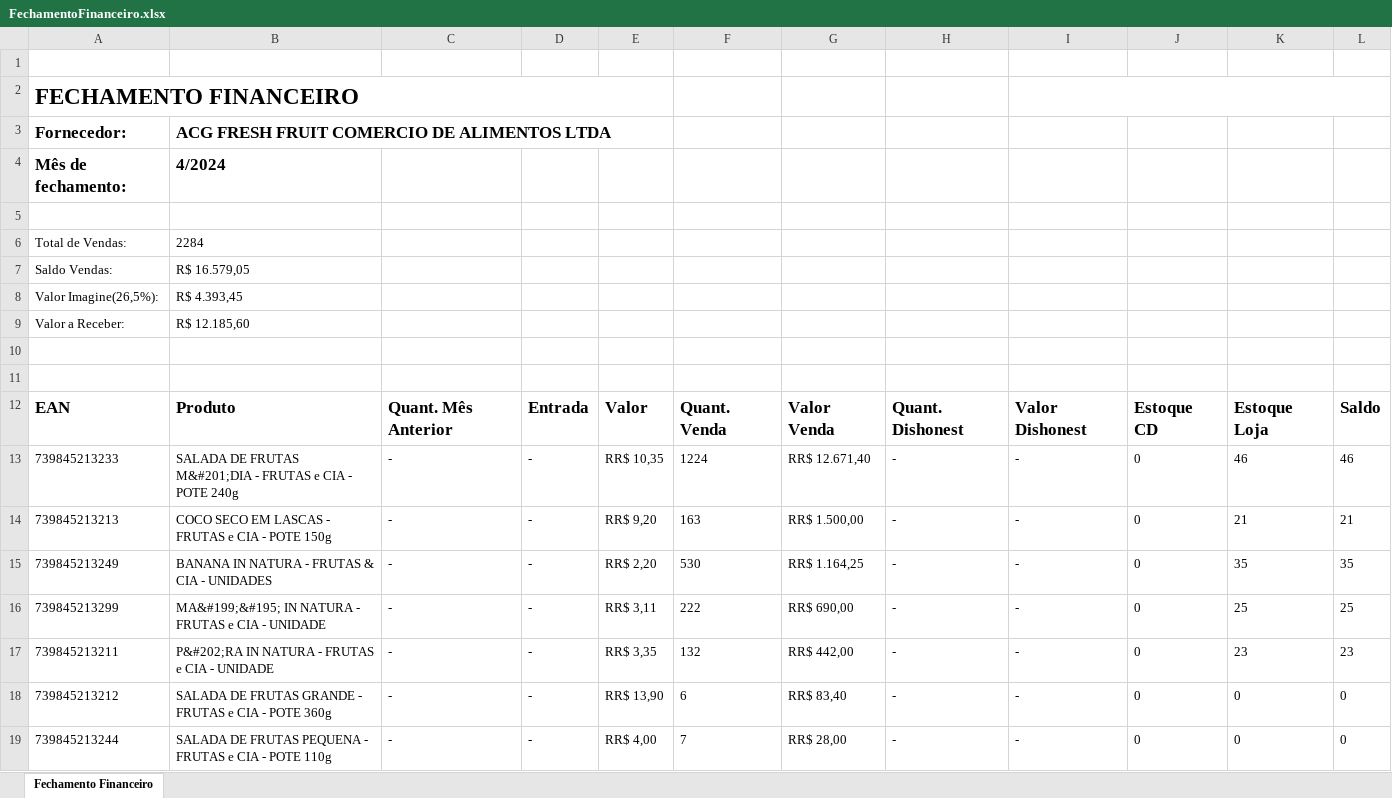
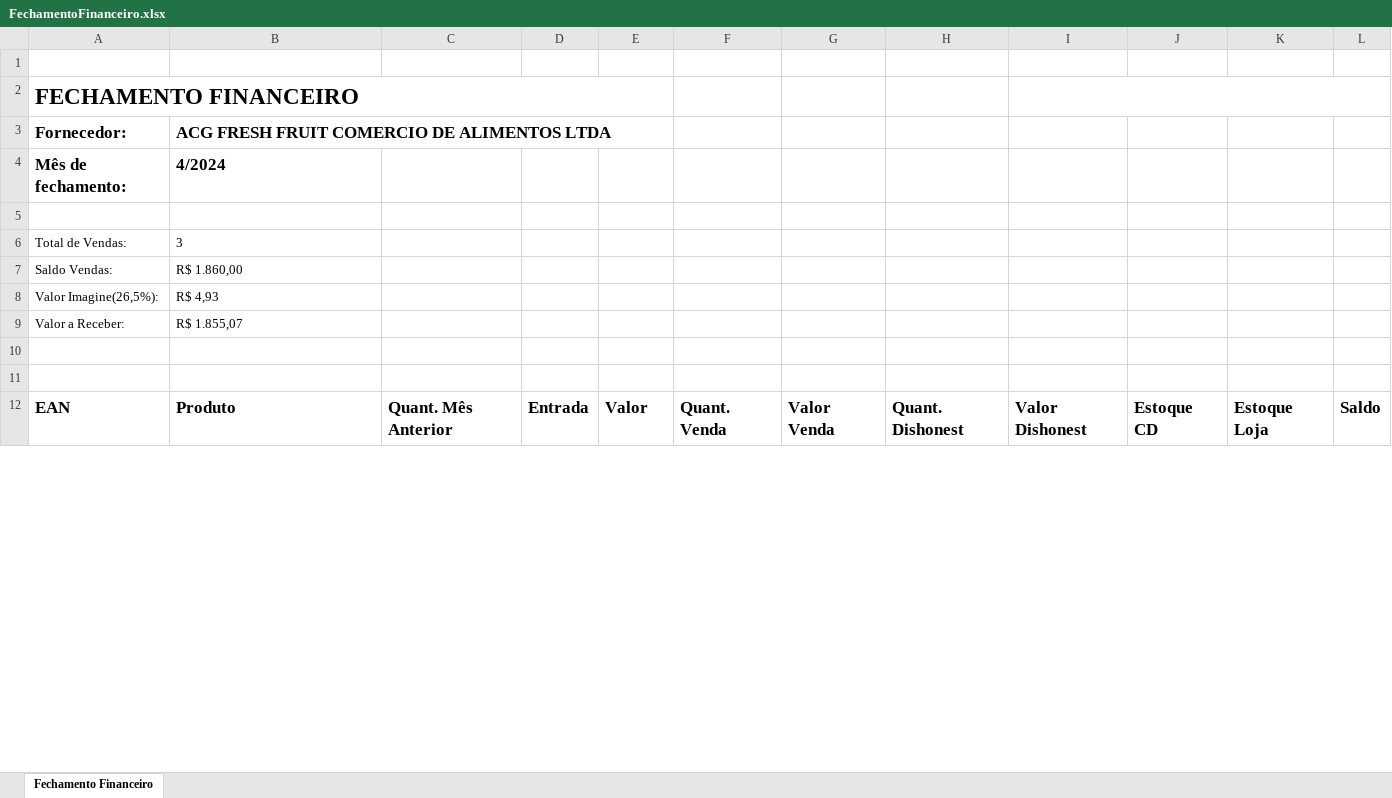
Before and after one commit to itscaiocunha/imaginestore, an Excel workbook: w7pay/assets/FechamentoFinanceiro.xlsx, sheet Fechamento Financeiro, drawn as a sheet; only a part is shown; values as stored, in another font and other column widths than the file's, no borders; removed rows and columns are numbered as before the commit, all else as after; the diff covers the shown part only; the diff names each change by its address in the sheet, - before the commit and + after, or states it on an @@ line.

```diff
--- a/w7pay/assets/FechamentoFinanceiro.xlsx (sheet Fechamento Financeiro)
+++ b/w7pay/assets/FechamentoFinanceiro.xlsx (sheet Fechamento Financeiro)
-B6: 2284
+B6: 3
-B7: R$ 16.579,05
+B7: R$ 1.860,00
-B8: R$ 4.393,45
+B8: R$ 4,93
-B9: R$ 12.185,60
+B9: R$ 1.855,07
-row 13: 739845213233 | SALADA DE FRUTAS M&#201;DIA - FRUTAS e CIA - POTE 240g | - | - | RR$ 10,35 | 1224 | RR$ 12.671,40 | - | - | 0 | 46 | 46
-row 14: 739845213213 | COCO SECO EM LASCAS - FRUTAS e CIA - POTE 150g | - | - | RR$ 9,20 | 163 | RR$ 1.500,00 | - | - | 0 | 21 | 21
-row 15: 739845213249 | BANANA IN NATURA - FRUTAS & CIA - UNIDADES | - | - | RR$ 2,20 | 530 | RR$ 1.164,25 | - | - | 0 | 35 | 35
-row 16: 739845213299 | MA&#199;&#195; IN NATURA - FRUTAS e CIA - UNIDADE | - | - | RR$ 3,11 | 222 | RR$ 690,00 | - | - | 0 | 25 | 25
-row 17: 739845213211 | P&#202;RA IN NATURA - FRUTAS e CIA - UNIDADE | - | - | RR$ 3,35 | 132 | RR$ 442,00 | - | - | 0 | 23 | 23
-row 18: 739845213212 | SALADA DE FRUTAS GRANDE - FRUTAS e CIA - POTE 360g | - | - | RR$ 13,90 | 6 | RR$ 83,40 | - | - | 0 | 0 | 0
-row 19: 739845213244 | SALADA DE FRUTAS PEQUENA - FRUTAS e CIA - POTE 110g | - | - | RR$ 4,00 | 7 | RR$ 28,00 | - | - | 0 | 0 | 0
```
Also changed, not shown: 14 added rows and 5 removed rows elsewhere in this sheet, 8 other files.
